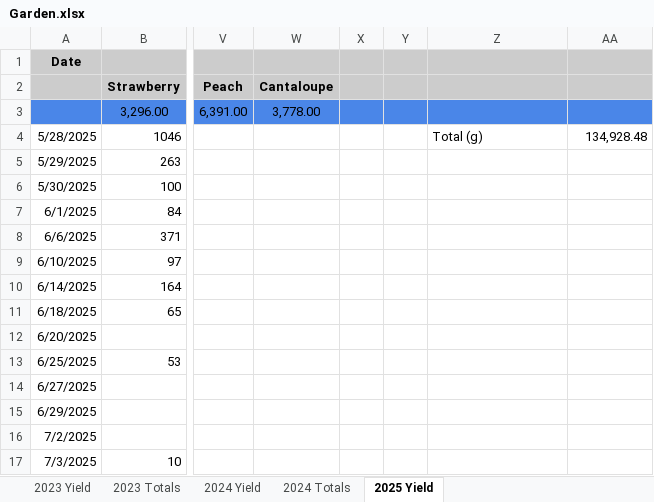
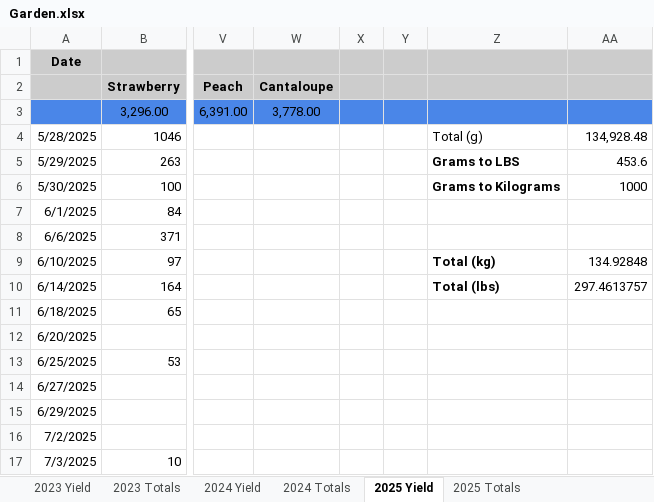
Before and after one commit to slinak/GardenYieldData, an Excel workbook: Garden.xlsx, sheet 2025 Yield, drawn as a sheet; only a part is shown, gaps mark what is left out; values as stored, in another font and other column widths than the file's, no borders; charts and pictures and table styles not drawn; the diff names each change by its address in the sheet, - before the commit and + after, or states it on an @@ line.

Commit message:
added 2025 totals

```diff
--- a/Garden.xlsx (sheet 2025 Yield)
+++ b/Garden.xlsx (sheet 2025 Yield)
+sheet tab: 2025 Totals
-Z5: (empty)
+Z5: Grams to LBS
-AA5: (empty)
+AA5: 453.6
-Z6: (empty)
+Z6: Grams to Kilograms
-AA6: (empty)
+AA6: 1000
-Z9: (empty)
+Z9: Total (kg)
-AA9: (empty)
+AA9: 134.92848
-Z10: (empty)
+Z10: Total (lbs)
-AA10: (empty)
+AA10: 297.4613757
```
Also changed, not shown: charts or pictures, 1 other file.
